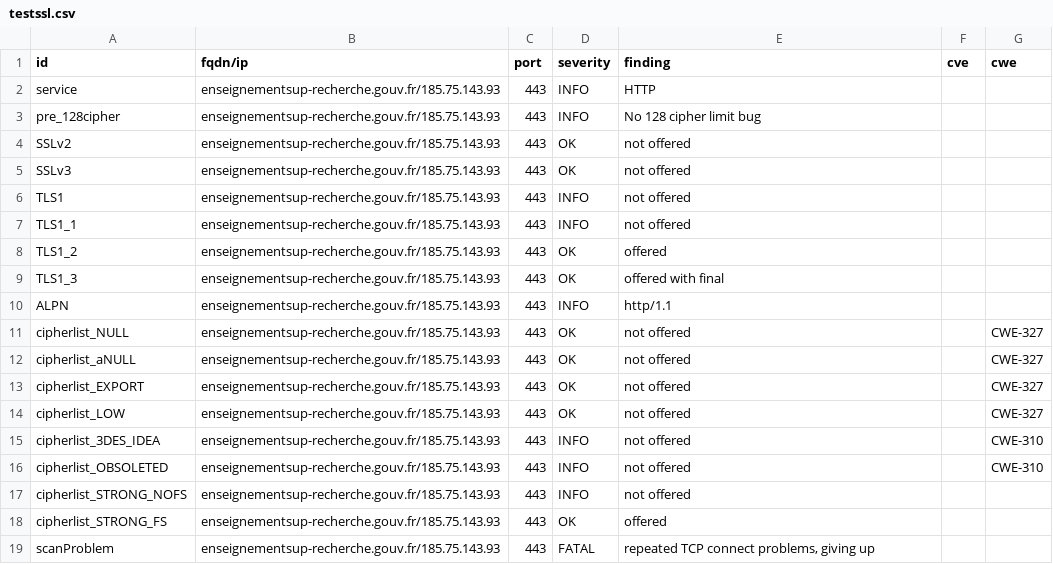
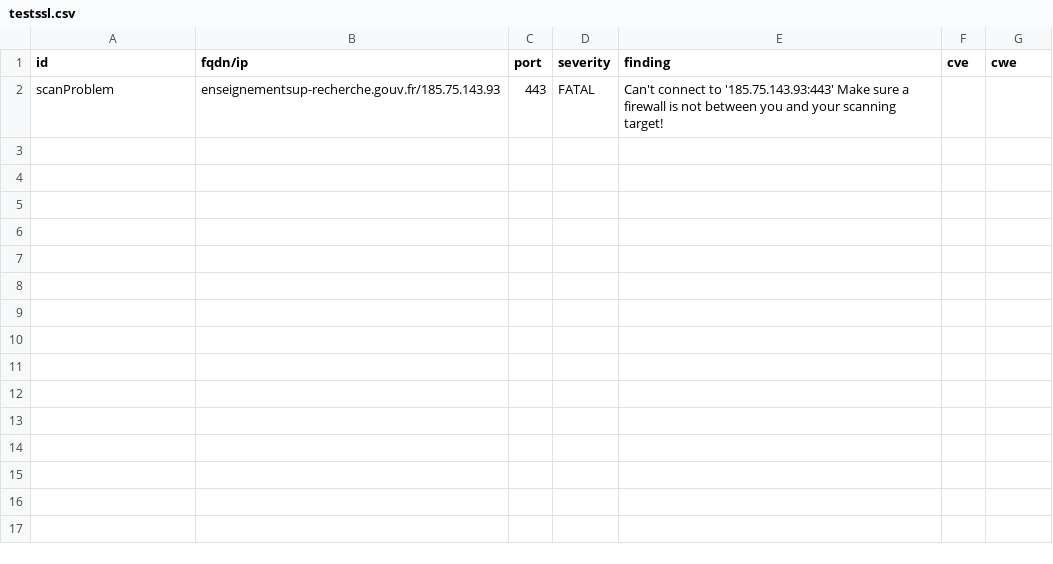
Before and after one commit to GKO-org/dashlordPrd4, a CSV file: results/aHR0cHM6Ly9lbnNlaWduZW1lbnRzdXAtcmVjaGVyY2hlLmdvdXYuZnI=/testssl.csv, drawn as a sheet.

Commit message:
update: https://enseignementsup-recherche.gouv.fr

```diff
--- a/results/aHR0cHM6Ly9lbnNlaWduZW1lbnRzdXAtcmVjaGVyY2hlLmdvdXYuZnI=/testssl.csv
+++ b/results/aHR0cHM6Ly9lbnNlaWduZW1lbnRzdXAtcmVjaGVyY2hlLmdvdXYuZnI=/testssl.csv
@@ -1,19 +1,2 @@
 "id","fqdn/ip","port","severity","finding","cve","cwe"
-"service","enseignementsup-recherche.gouv.fr/185.75.143.93","443","INFO","HTTP","",""
-"pre_128cipher","enseignementsup-recherche.gouv.fr/185.75.143.93","443","INFO","No 128 cipher limit bug","",""
-"SSLv2","enseignementsup-recherche.gouv.fr/185.75.143.93","443","OK","not offered","",""
-"SSLv3","enseignementsup-recherche.gouv.fr/185.75.143.93","443","OK","not offered","",""
-"TLS1","enseignementsup-recherche.gouv.fr/185.75.143.93","443","INFO","not offered","",""
-"TLS1_1","enseignementsup-recherche.gouv.fr/185.75.143.93","443","INFO","not offered","",""
-"TLS1_2","enseignementsup-recherche.gouv.fr/185.75.143.93","443","OK","offered","",""
-"TLS1_3","enseignementsup-recherche.gouv.fr/185.75.143.93","443","OK","offered with final","",""
-"ALPN","enseignementsup-recherche.gouv.fr/185.75.143.93","443","INFO","http/1.1","",""
-"cipherlist_NULL","enseignementsup-recherche.gouv.fr/185.75.143.93","443","OK","not offered","","CWE-327"
-"cipherlist_aNULL","enseignementsup-recherche.gouv.fr/185.75.143.93","443","OK","not offered","","CWE-327"
-"cipherlist_EXPORT","enseignementsup-recherche.gouv.fr/185.75.143.93","443","OK","not offered","","CWE-327"
-"cipherlist_LOW","enseignementsup-recherche.gouv.fr/185.75.143.93","443","OK","not offered","","CWE-327"
-"cipherlist_3DES_IDEA","enseignementsup-recherche.gouv.fr/185.75.143.93","443","INFO","not offered","","CWE-310"
-"cipherlist_OBSOLETED","enseignementsup-recherche.gouv.fr/185.75.143.93","443","INFO","not offered","","CWE-310"
-"cipherlist_STRONG_NOFS","enseignementsup-recherche.gouv.fr/185.75.143.93","443","INFO","not offered","",""
-"cipherlist_STRONG_FS","enseignementsup-recherche.gouv.fr/185.75.143.93","443","OK","offered","",""
-"scanProblem","enseignementsup-recherche.gouv.fr/185.75.143.93","443","FATAL","repeated TCP connect problems, giving up","",""
+"scanProblem","enseignementsup-recherche.gouv.fr/185.75.143.93","443","FATAL","Can't connect to '185.75.143.93:443' Make sure a firewall is not between you and your scanning target!","",""
```
Also changed, not shown: 11 other files.
